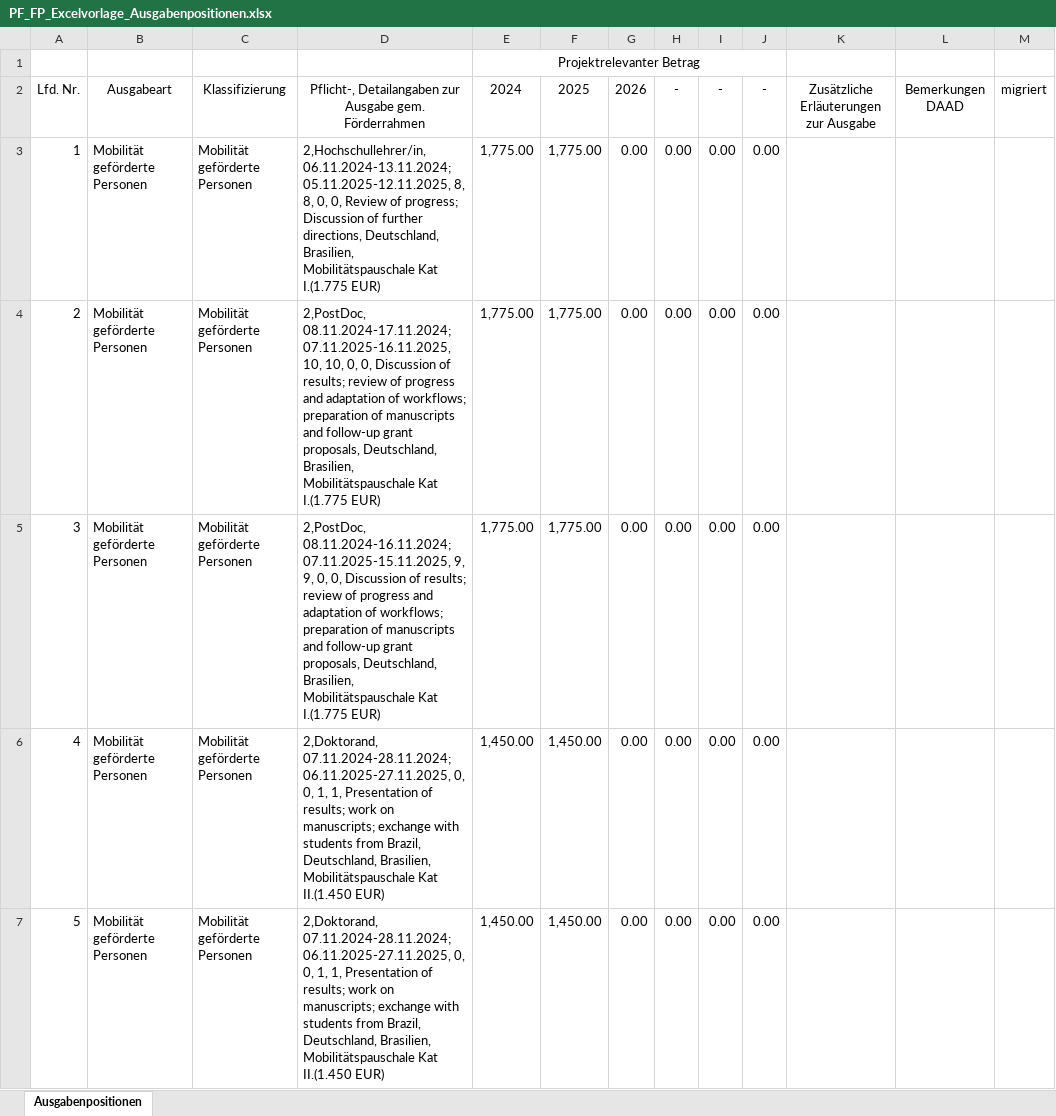
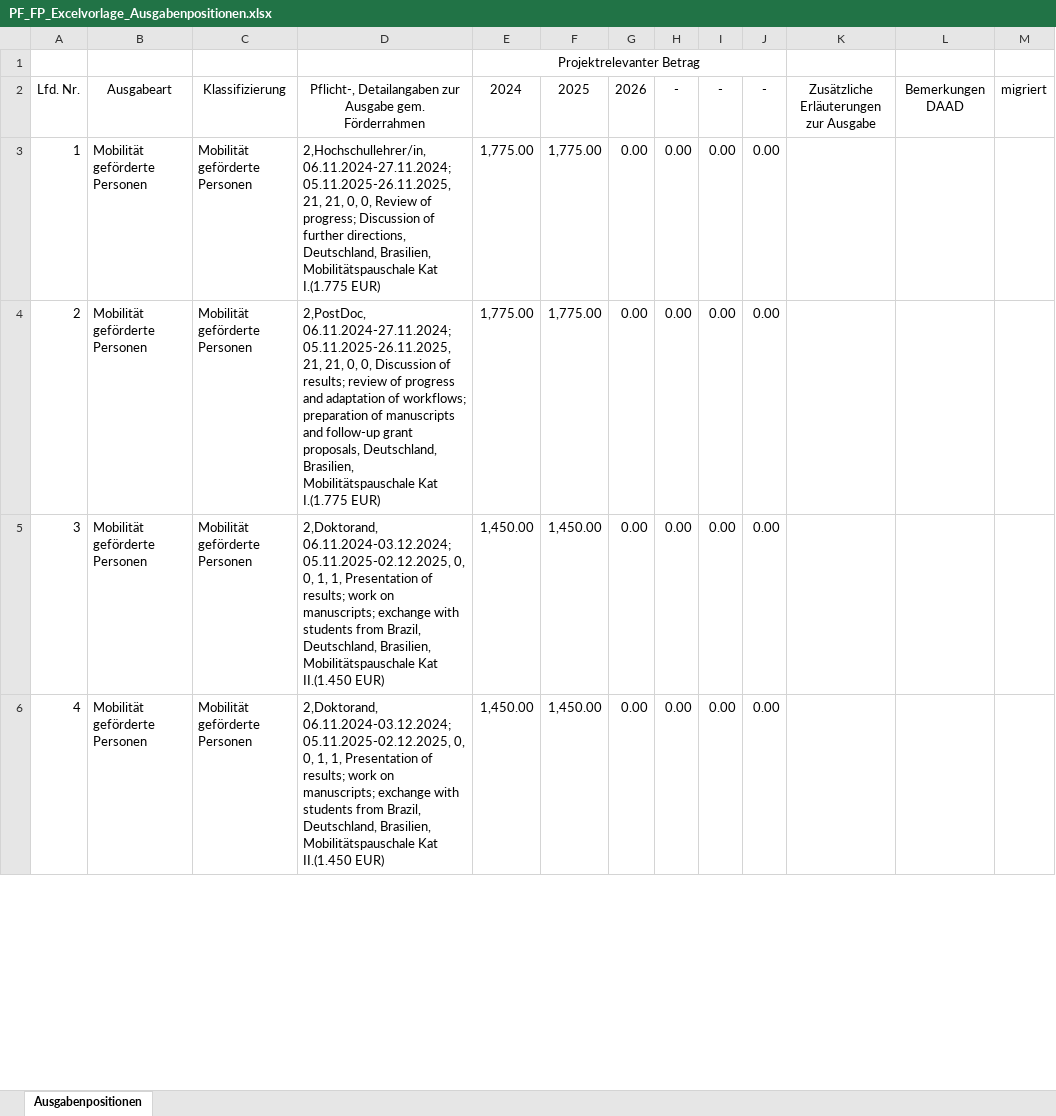
Before and after one commit to jfallmann/Brasil2021, an Excel workbook: Phase2/PF_FP_Excelvorlage_Ausgabenpositionen.xlsx, sheet Ausgabenpositionen, drawn as a sheet; only a part is shown; values as stored, in another font and other column widths than the file's, no borders; removed rows and columns are numbered as before the commit, all else as after; the diff covers the shown part only; the diff names each change by its address in the sheet, - before the commit and + after, or states it on an @@ line.

```diff
--- a/Phase2/PF_FP_Excelvorlage_Ausgabenpositionen.xlsx (sheet Ausgabenpositionen)
+++ b/Phase2/PF_FP_Excelvorlage_Ausgabenpositionen.xlsx (sheet Ausgabenpositionen)
-D3: 2,Hochschullehrer/in, 06.11.2024-13.11.2024;05.11.2025-12.11.2025, 8, 8, 0, 0,…
+D3: 2,Hochschullehrer/in, 06.11.2024-27.11.2024;05.11.2025-26.11.2025, 21, 21, 0, 0,…
-row 4: 2 | Mobilität geförderte Personen | Mobilität geförderte Personen | 2,PostDoc, 08.11.2024-17.11.2024;07.11.2025-16.11.2025, 10, 10, 0, 0, Discussion of results; review of progress and adaptation of workflows; preparation of manuscripts and follow-up grant proposals, Deutschland, Brasilien, Mobilitätspauschale Kat I.(1.775 EUR) | 1,775.00 | 1,775.00 | 0.00 | 0.00 | 0.00 | 0.00
@@ column A renumbered from row 4 down @@
-D4: 2,PostDoc, 08.11.2024-16.11.2024;07.11.2025-15.11.2025, 9, 9, 0, 0,…
+D4: 2,PostDoc, 06.11.2024-27.11.2024;05.11.2025-26.11.2025, 21, 21, 0, 0,…
-D5:D6: 2,Doktorand, 07.11.2024-28.11.2024;06.11.2025-27.11.2025, 0, 0,…
+D5:D6: 2,Doktorand, 06.11.2024-03.12.2024;05.11.2025-02.12.2025, 0, 0,…
```
Also changed, not shown: 1 removed row and 8 edited cells elsewhere in this sheet, 2 other files.
